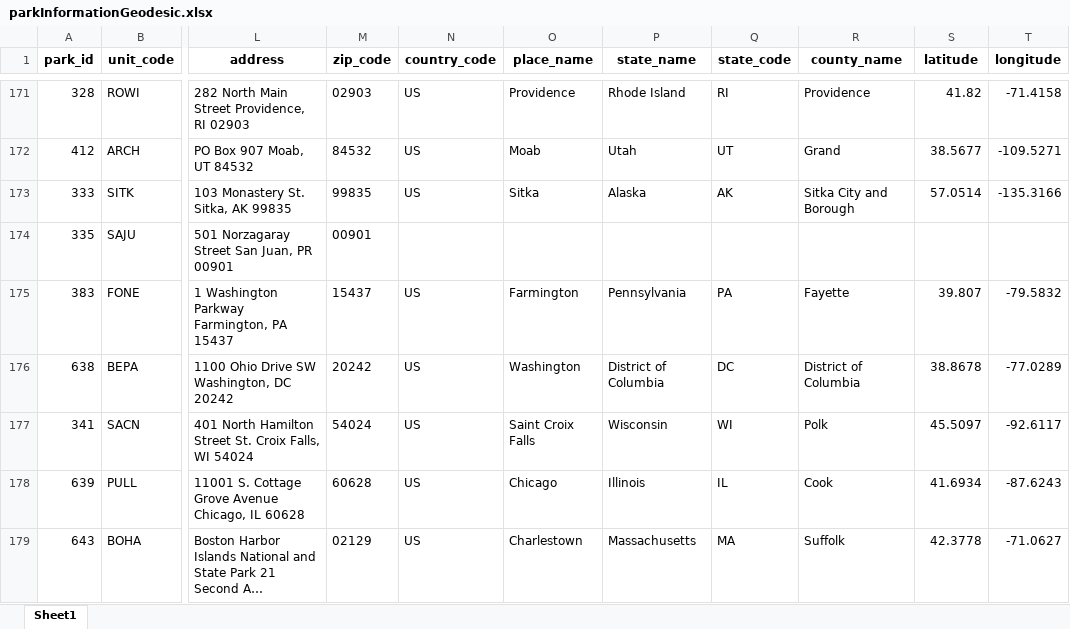
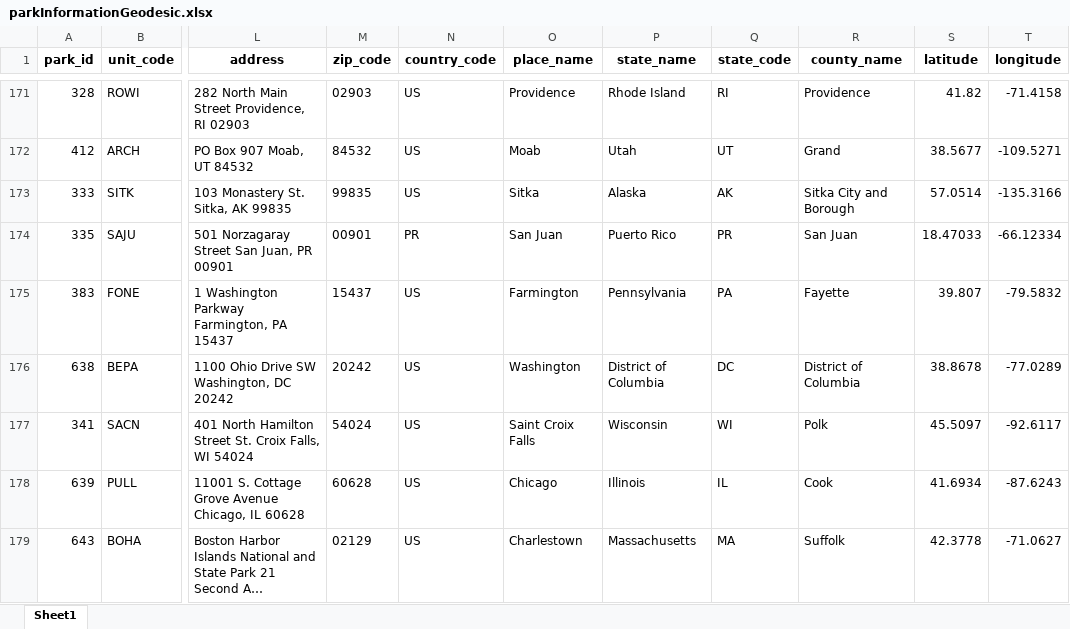
Before and after one commit to austinlackey/nps-sem, an Excel workbook: Data/parkInformationGeodesic.xlsx, sheet Sheet1, drawn as a sheet; only a part is shown, gaps mark what is left out; long unchanged cells end in …; values as stored, in another font and other column widths than the file's, no borders; the diff names each change by its address in the sheet, - before the commit and + after, or states it on an @@ line.

Commit message:
Added Year 2 Data Support

```diff
--- a/Data/parkInformationGeodesic.xlsx (sheet Sheet1)
+++ b/Data/parkInformationGeodesic.xlsx (sheet Sheet1)
-N174 (country_code): (empty)
+N174 (country_code): PR
-O174 (place_name): (empty)
+O174 (place_name): San Juan
-P174 (state_name): (empty)
+P174 (state_name): Puerto Rico
-Q174 (state_code): (empty)
+Q174 (state_code): PR
-R174 (county_name): (empty)
+R174 (county_name): San Juan
-S174 (latitude): (empty)
+S174 (latitude): 18.47033
-T174 (longitude): (empty)
+T174 (longitude): -66.12334
```
Also changed, not shown: 7 other files.
